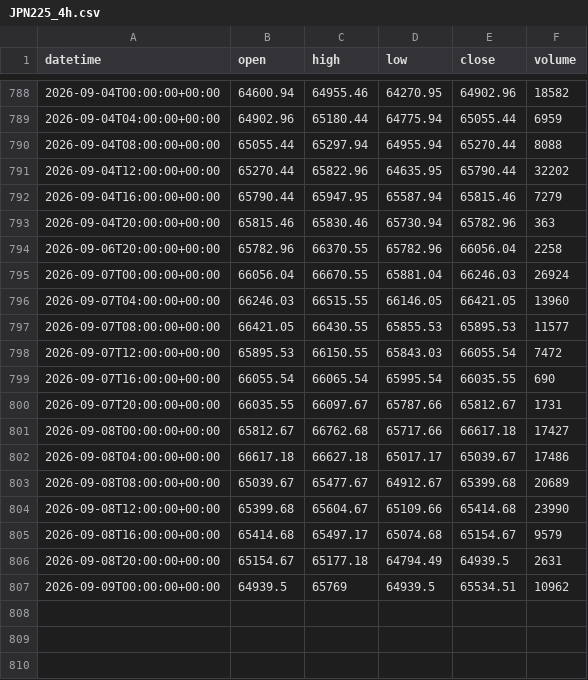
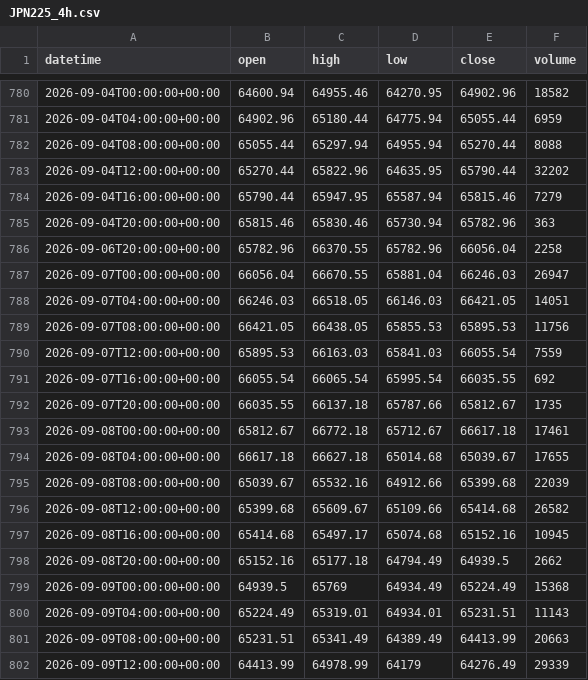
Before and after one commit to getdata-finance/jpn225-4h-ohlcv-index-historical-data, a CSV file: JPN225_4h.csv, drawn as a sheet; only a part is shown, gaps mark what is left out; the diff covers the shown part only.

```diff
--- a/JPN225_4h.csv
+++ b/JPN225_4h.csv
@@ -794,14 +786,17 @@ datetime,open,high,low,close,volume
 2026-09-06T20:00:00+00:00,65782.96,66370.55,65782.96,66056.04,2258
-2026-09-07T00:00:00+00:00,66056.04,66670.55,65881.04,66246.03,26924
-2026-09-07T04:00:00+00:00,66246.03,66515.55,66146.05,66421.05,13960
-2026-09-07T08:00:00+00:00,66421.05,66430.55,65855.53,65895.53,11577
-2026-09-07T12:00:00+00:00,65895.53,66150.55,65843.03,66055.54,7472
-2026-09-07T16:00:00+00:00,66055.54,66065.54,65995.54,66035.55,690
-2026-09-07T20:00:00+00:00,66035.55,66097.67,65787.66,65812.67,1731
-2026-09-08T00:00:00+00:00,65812.67,66762.68,65717.66,66617.18,17427
-2026-09-08T04:00:00+00:00,66617.18,66627.18,65017.17,65039.67,17486
-2026-09-08T08:00:00+00:00,65039.67,65477.67,64912.67,65399.68,20689
-2026-09-08T12:00:00+00:00,65399.68,65604.67,65109.66,65414.68,23990
-2026-09-08T16:00:00+00:00,65414.68,65497.17,65074.68,65154.67,9579
-2026-09-08T20:00:00+00:00,65154.67,65177.18,64794.49,64939.5,2631
-2026-09-09T00:00:00+00:00,64939.5,65769,64939.5,65534.51,10962
+2026-09-07T00:00:00+00:00,66056.04,66670.55,65881.04,66246.03,26947
+2026-09-07T04:00:00+00:00,66246.03,66518.05,66146.03,66421.05,14051
+2026-09-07T08:00:00+00:00,66421.05,66438.05,65855.53,65895.53,11756
+2026-09-07T12:00:00+00:00,65895.53,66163.03,65841.03,66055.54,7559
+2026-09-07T16:00:00+00:00,66055.54,66065.54,65995.54,66035.55,692
+2026-09-07T20:00:00+00:00,66035.55,66137.18,65787.66,65812.67,1735
+2026-09-08T00:00:00+00:00,65812.67,66772.18,65712.67,66617.18,17461
+2026-09-08T04:00:00+00:00,66617.18,66627.18,65014.68,65039.67,17655
+2026-09-08T08:00:00+00:00,65039.67,65532.16,64912.66,65399.68,22039
+2026-09-08T12:00:00+00:00,65399.68,65609.67,65109.66,65414.68,26582
+2026-09-08T16:00:00+00:00,65414.68,65497.17,65074.68,65152.16,10945
+2026-09-08T20:00:00+00:00,65152.16,65177.18,64794.49,64939.5,2662
+2026-09-09T00:00:00+00:00,64939.5,65769,64934.49,65224.49,15368
+2026-09-09T04:00:00+00:00,65224.49,65319.01,64934.01,65231.51,11143
+2026-09-09T08:00:00+00:00,65231.51,65341.49,64389.49,64413.99,20663
+2026-09-09T12:00:00+00:00,64413.99,64978.99,64179,64276.49,29339
```
Also changed, not shown: 14 added rows and 8 removed rows elsewhere in this file, 1 other file.
